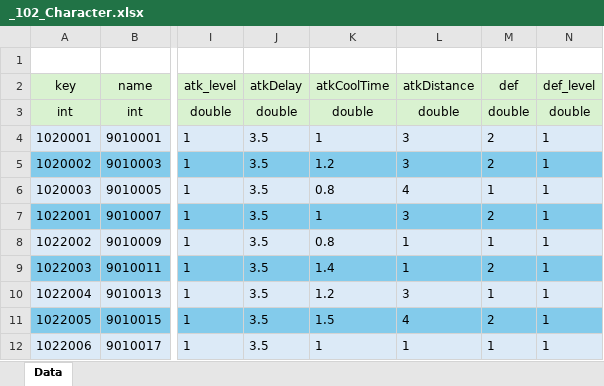
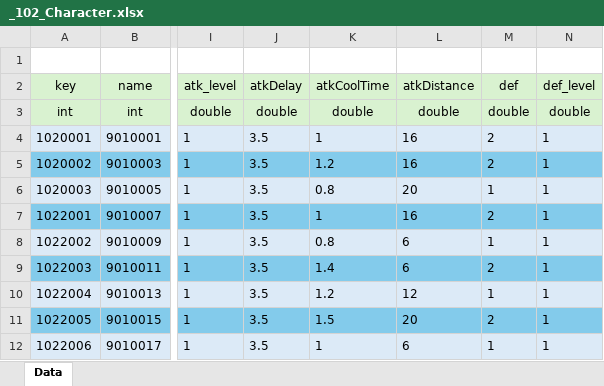
Before and after one commit to GyoolTomato/NextHorizonTables, an Excel workbook: _102_Character.xlsx, sheet Data, drawn as a sheet; only a part is shown, gaps mark what is left out; values as stored, in another font and other column widths than the file's, no borders; the diff names each change by its address in the sheet, - before the commit and + after, or states it on an @@ line.

```diff
--- a/_102_Character.xlsx (sheet Data)
+++ b/_102_Character.xlsx (sheet Data)
-L4:L5 (atkDistance): 3
+L4:L5 (atkDistance): 16
-L6 (atkDistance): 4
+L6 (atkDistance): 20
-L7 (atkDistance): 3
+L7 (atkDistance): 16
-L8:L9 (atkDistance): 1
+L8:L9 (atkDistance): 6
-L10 (atkDistance): 3
+L10 (atkDistance): 12
-L11 (atkDistance): 4
+L11 (atkDistance): 20
-L12 (atkDistance): 1
+L12 (atkDistance): 6
```
Also changed, not shown: _100_CommonValues.xlsx, _701_StageMonster.xlsx.
